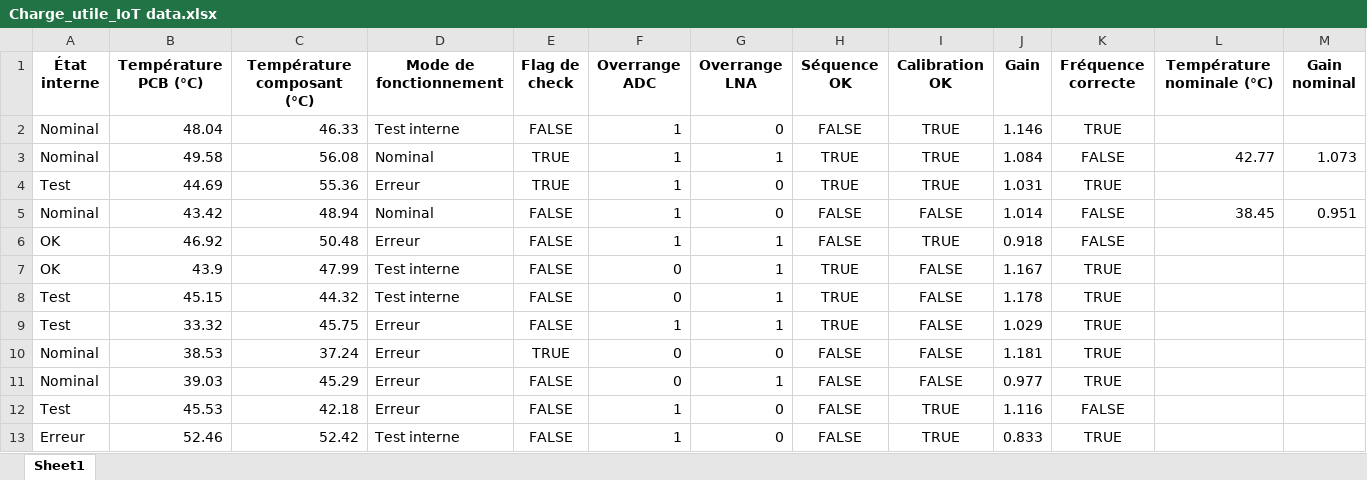
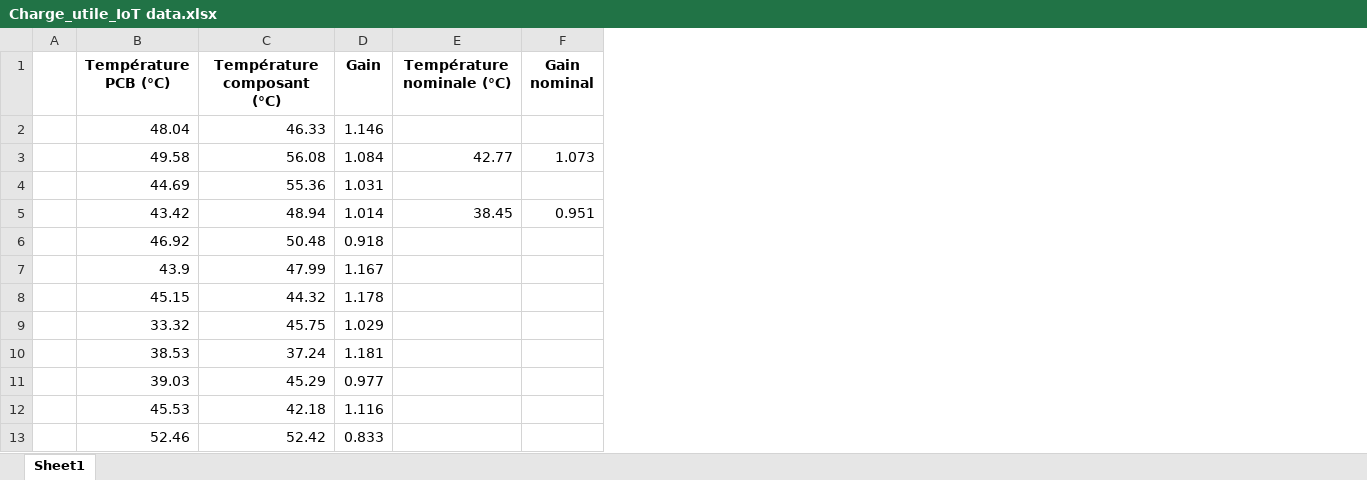
Before and after one commit to FlavienSerret/WorkshopNaasc, an Excel workbook: 1- ElIoT/Data/21-09-2025/Charge_utile_IoT data.xlsx, sheet Sheet1, drawn as a sheet; only a part is shown; values as stored, in another font and other column widths than the file's, no borders; removed rows and columns are numbered as before the commit, all else as after; the diff names each change by its address in the sheet, - before the commit and + after, or states it on an @@ line.

Commit message:
mise à jour des data

```diff
--- a/1- ElIoT/Data/21-09-2025/Charge_utile_IoT data.xlsx (sheet Sheet1)
+++ b/1- ElIoT/Data/21-09-2025/Charge_utile_IoT data.xlsx (sheet Sheet1)
-column A (État interne), rows 2-13: Nominal | Nominal | Test | Nominal | OK | OK | Test | Test | Nominal | Nominal | Test | Erreur
+column A, empty
-column D (Mode de fonctionnement), rows 2-13: Test interne | Nominal | Erreur | Nominal | Erreur | Test interne | Test interne | Erreur | Erreur | Erreur | Erreur | Test interne
-column E (Flag de check), rows 2-13: FALSE | TRUE | TRUE | FALSE | FALSE | FALSE | FALSE | FALSE | TRUE | FALSE | FALSE | FALSE
-column F (Overrange ADC), rows 2-13: 1 | 1 | 1 | 1 | 1 | 0 | 0 | 1 | 0 | 0 | 1 | 1
-column G (Overrange LNA), rows 2-13: 0 | 1 | 0 | 0 | 1 | 1 | 1 | 1 | 0 | 1 | 0 | 0
-column H (Séquence OK), rows 2-13: FALSE | TRUE | TRUE | FALSE | FALSE | TRUE | TRUE | TRUE | FALSE | FALSE | FALSE | FALSE
-column I (Calibration OK), rows 2-13: TRUE | TRUE | TRUE | FALSE | TRUE | FALSE | FALSE | FALSE | FALSE | FALSE | TRUE | TRUE
-column K (Fréquence correcte), rows 2-13: TRUE | FALSE | TRUE | FALSE | FALSE | TRUE | TRUE | TRUE | TRUE | TRUE | FALSE | TRUE
```
Also changed, not shown: 1- ElIoT/Data/23-09-2025/Charge_utile_IoT_Data.xlsx, 1- Icare/Data/23-09-2025/Mode DIag.xlsx, 5 other files.
